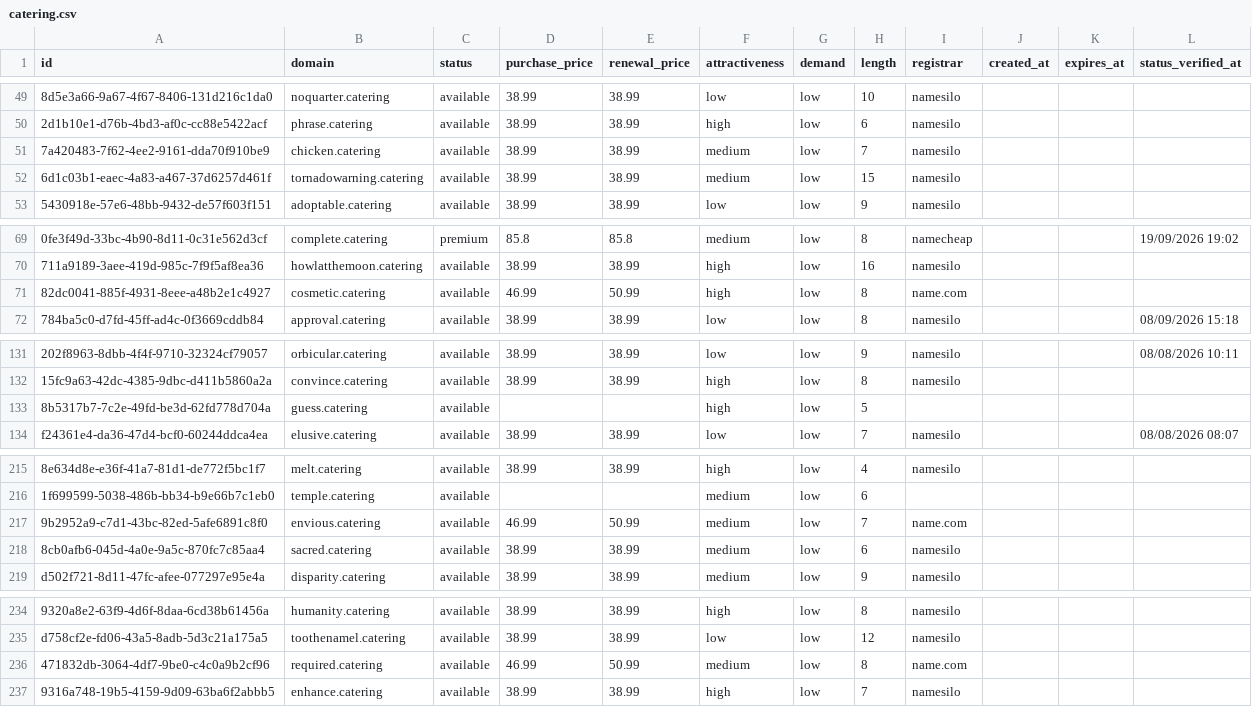
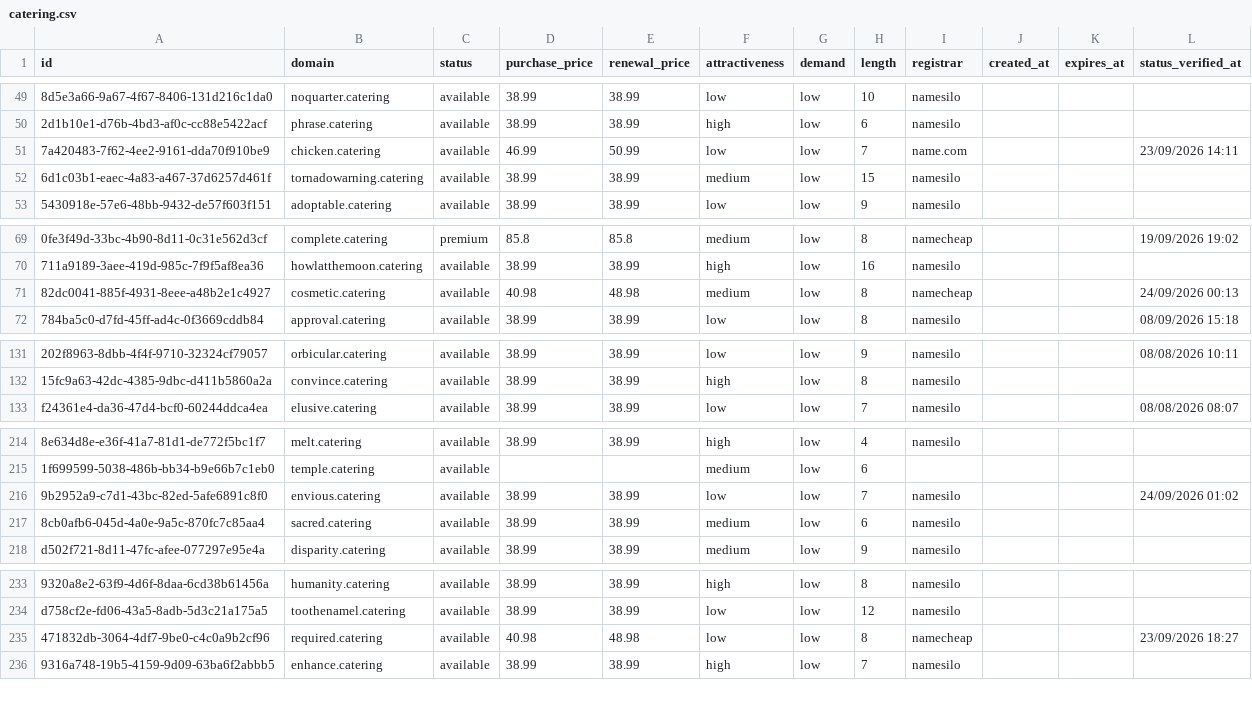
Before and after one commit to UniqueDomains/catering-oneword-domains, a CSV file: catering.csv, drawn as a sheet; only a part is shown, gaps mark what is left out; removed rows and columns are numbered as before the commit, all else as after; the diff covers the shown part only; the diff names each change by its address in the sheet, - before the commit and + after, or states it on an @@ line.

```diff
--- a/catering.csv
+++ b/catering.csv
-D51 (purchase_price): 38.99
+D51 (purchase_price): 46.99
-E51 (renewal_price): 38.99
+E51 (renewal_price): 50.99
-F51 (attractiveness): medium
+F51 (attractiveness): low
-I51 (registrar): namesilo
+I51 (registrar): name.com
-L51 (status_verified_at): (empty)
+L51 (status_verified_at): 23/09/2026 14:11
-D71 (purchase_price): 46.99
+D71 (purchase_price): 40.98
-E71 (renewal_price): 50.99
+E71 (renewal_price): 48.98
-F71 (attractiveness): high
+F71 (attractiveness): medium
-I71 (registrar): name.com
+I71 (registrar): namecheap
-L71 (status_verified_at): (empty)
+L71 (status_verified_at): 24/09/2026 00:13
-row 133: 8b5317b7-7c2e-49fd-be3d-62fd778d704a | guess.catering | available |  |  | high | low | 5
-D216 (purchase_price): 46.99
+D216 (purchase_price): 38.99
-E216 (renewal_price): 50.99
+E216 (renewal_price): 38.99
-F216 (attractiveness): medium
+F216 (attractiveness): low
-I216 (registrar): name.com
+I216 (registrar): namesilo
-L216 (status_verified_at): (empty)
+L216 (status_verified_at): 24/09/2026 01:02
-D235 (purchase_price): 46.99
+D235 (purchase_price): 40.98
-E235 (renewal_price): 50.99
+E235 (renewal_price): 48.98
-F235 (attractiveness): medium
+F235 (attractiveness): low
-I235 (registrar): name.com
+I235 (registrar): namecheap
-L235 (status_verified_at): (empty)
+L235 (status_verified_at): 23/09/2026 18:27
```
Also changed, not shown: 1 added row and 115 edited cells elsewhere in this file, 4 other files.
